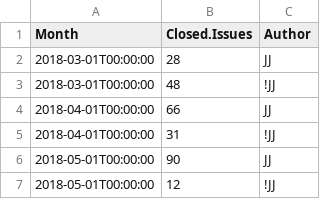
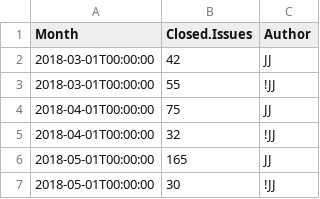
Before and after one commit to JJ/TPF-Grant, a CSV file: data/closed-jj.csv, drawn as a sheet.

Commit message:
Updates closed with all issues

```diff
--- a/data/closed-jj.csv
+++ b/data/closed-jj.csv
@@ -1,7 +1,7 @@
 Month, Closed.Issues, Author
- 2018-03-01T00:00:00, 28, JJ
- 2018-03-01T00:00:00, 48, !JJ
- 2018-04-01T00:00:00, 66, JJ
- 2018-04-01T00:00:00, 31, !JJ
- 2018-05-01T00:00:00, 90, JJ
- 2018-05-01T00:00:00, 12, !JJ
+ 2018-03-01T00:00:00, 42, JJ
+ 2018-03-01T00:00:00, 55, !JJ
+ 2018-04-01T00:00:00, 75, JJ
+ 2018-04-01T00:00:00, 32, !JJ
+ 2018-05-01T00:00:00, 165, JJ
+ 2018-05-01T00:00:00, 30, !JJ
```
Also changed, not shown: 1 other file.
